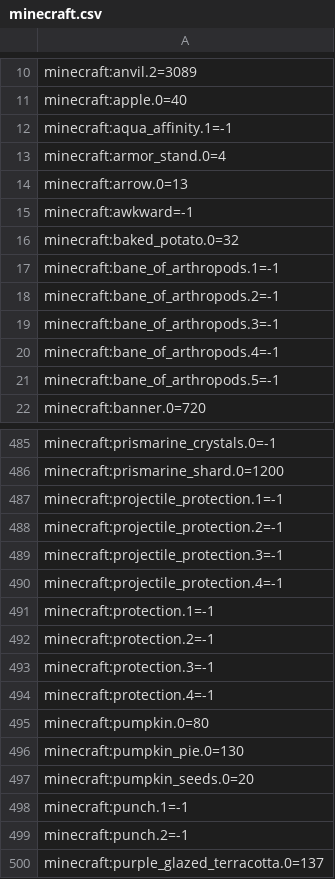
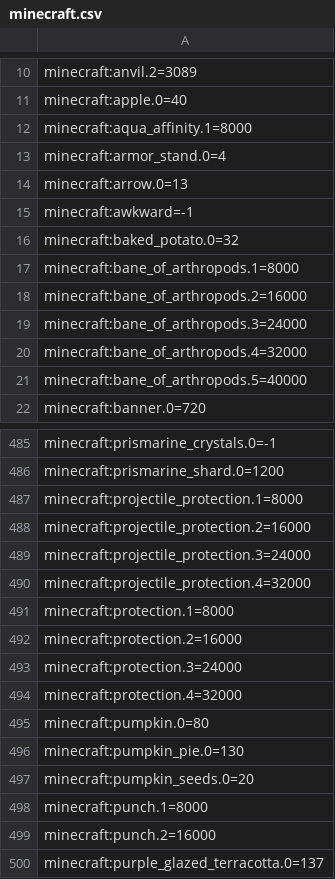
Before and after one commit to notabadminer/UniversalCoins, a CSV file: src/main/resources/universalcoins/util/pricelists/minecraft.csv, drawn as a sheet; only a part is shown, gaps mark what is left out; the diff covers the shown part only.

```diff
--- a/src/main/resources/universalcoins/util/pricelists/minecraft.csv
+++ b/src/main/resources/universalcoins/util/pricelists/minecraft.csv
@@ -11,3 +11,3 @@ minecraft:anvil.2=3089
 minecraft:apple.0=40
-minecraft:aqua_affinity.1=-1
+minecraft:aqua_affinity.1=8000
 minecraft:armor_stand.0=4
@@ -16,7 +16,7 @@ minecraft:awkward=-1
 minecraft:baked_potato.0=32
-minecraft:bane_of_arthropods.1=-1
-minecraft:bane_of_arthropods.2=-1
-minecraft:bane_of_arthropods.3=-1
-minecraft:bane_of_arthropods.4=-1
-minecraft:bane_of_arthropods.5=-1
+minecraft:bane_of_arthropods.1=8000
+minecraft:bane_of_arthropods.2=16000
+minecraft:bane_of_arthropods.3=24000
+minecraft:bane_of_arthropods.4=32000
+minecraft:bane_of_arthropods.5=40000
 minecraft:banner.0=720
@@ -486,10 +486,10 @@ minecraft:prismarine_crystals.0=-1
 minecraft:prismarine_shard.0=1200
-minecraft:projectile_protection.1=-1
-minecraft:projectile_protection.2=-1
-minecraft:projectile_protection.3=-1
-minecraft:projectile_protection.4=-1
-minecraft:protection.1=-1
-minecraft:protection.2=-1
-minecraft:protection.3=-1
-minecraft:protection.4=-1
+minecraft:projectile_protection.1=8000
+minecraft:projectile_protection.2=16000
+minecraft:projectile_protection.3=24000
+minecraft:projectile_protection.4=32000
+minecraft:protection.1=8000
+minecraft:protection.2=16000
+minecraft:protection.3=24000
+minecraft:protection.4=32000
 minecraft:pumpkin.0=80
@@ -497,4 +497,4 @@ minecraft:pumpkin_pie.0=130
 minecraft:pumpkin_seeds.0=20
-minecraft:punch.1=-1
-minecraft:punch.2=-1
+minecraft:punch.1=8000
+minecraft:punch.2=16000
 minecraft:purple_glazed_terracotta.0=137
```
Also changed, not shown: 92 edited cells elsewhere in this file, 21 other files.
